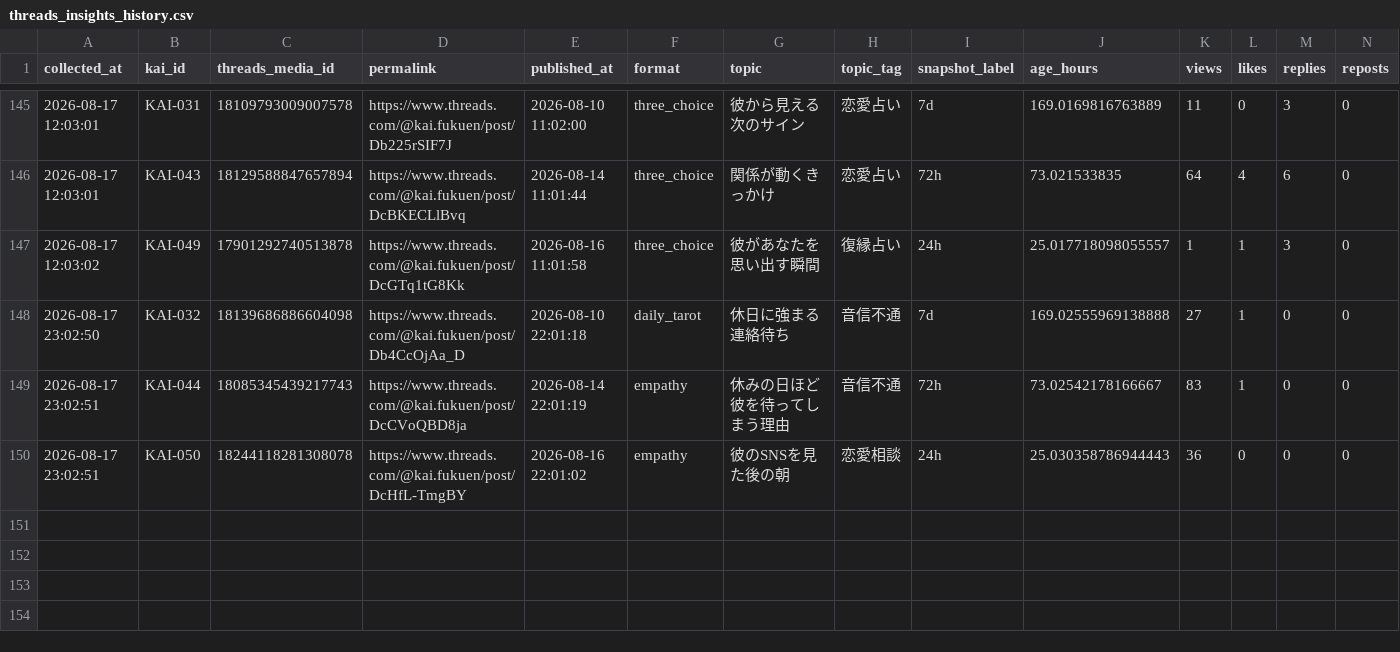
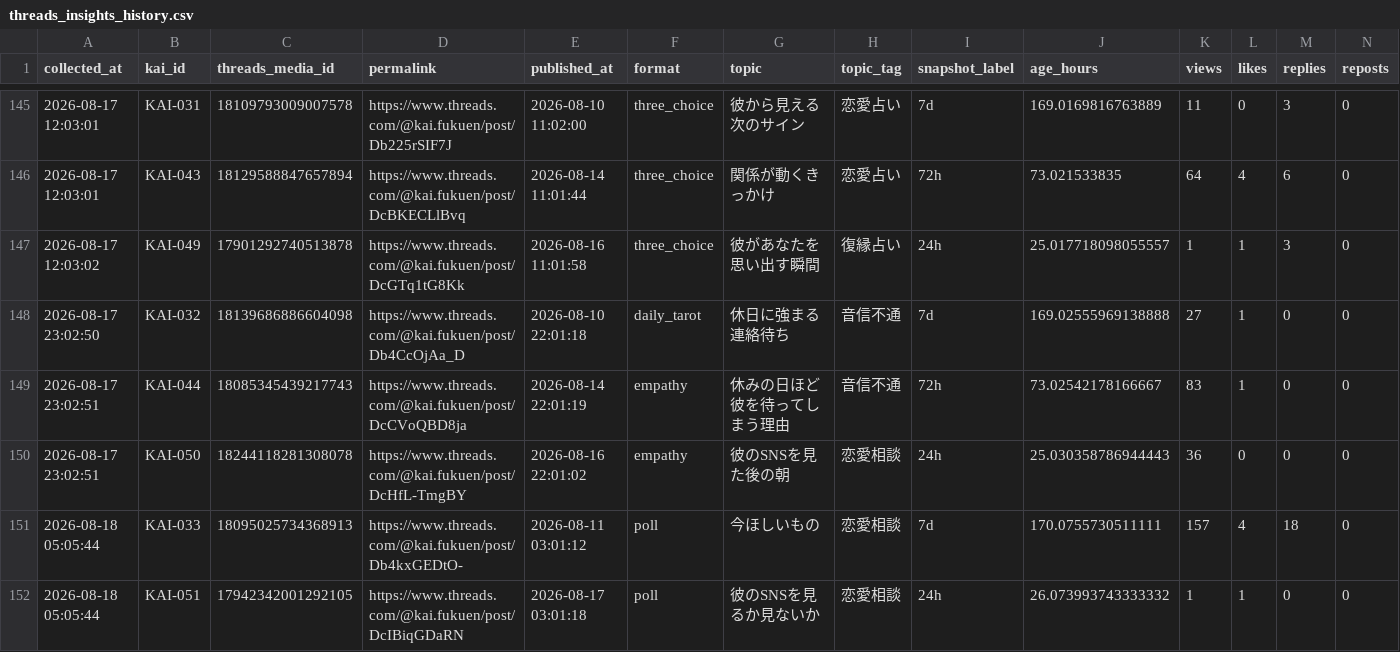
Before and after one commit to c2081540-commits/kai-threads-automation, a CSV file: data/insights/threads_insights_history.csv, drawn as a sheet; only a part is shown, gaps mark what is left out; rows hold the shown columns only; the diff names each change by its address in the sheet, - before the commit and + after, or states it on an @@ line.

```diff
--- a/data/insights/threads_insights_history.csv
+++ b/data/insights/threads_insights_history.csv
+row 151: 2026-08-18 05:05:44 | KAI-033 | 18095025734368913 | https://www.threads.com/@kai.fukuen/post/Db4kxGEDtO- | 2026-08-11 03:01:12 | poll | 今ほしいもの | 恋愛相談 | 7d | 170.0755730511111 | 157 | 4 | 18 | 0
+row 152: 2026-08-18 05:05:44 | KAI-051 | 17942342001292105 | https://www.threads.com/@kai.fukuen/post/DcIBiqGDaRN | 2026-08-17 03:01:18 | poll | 彼のSNSを見るか見ないか | 恋愛相談 | 24h | 26.073993743333332 | 1 | 1 | 0 | 0
```
Also changed, not shown: 2 other files.
